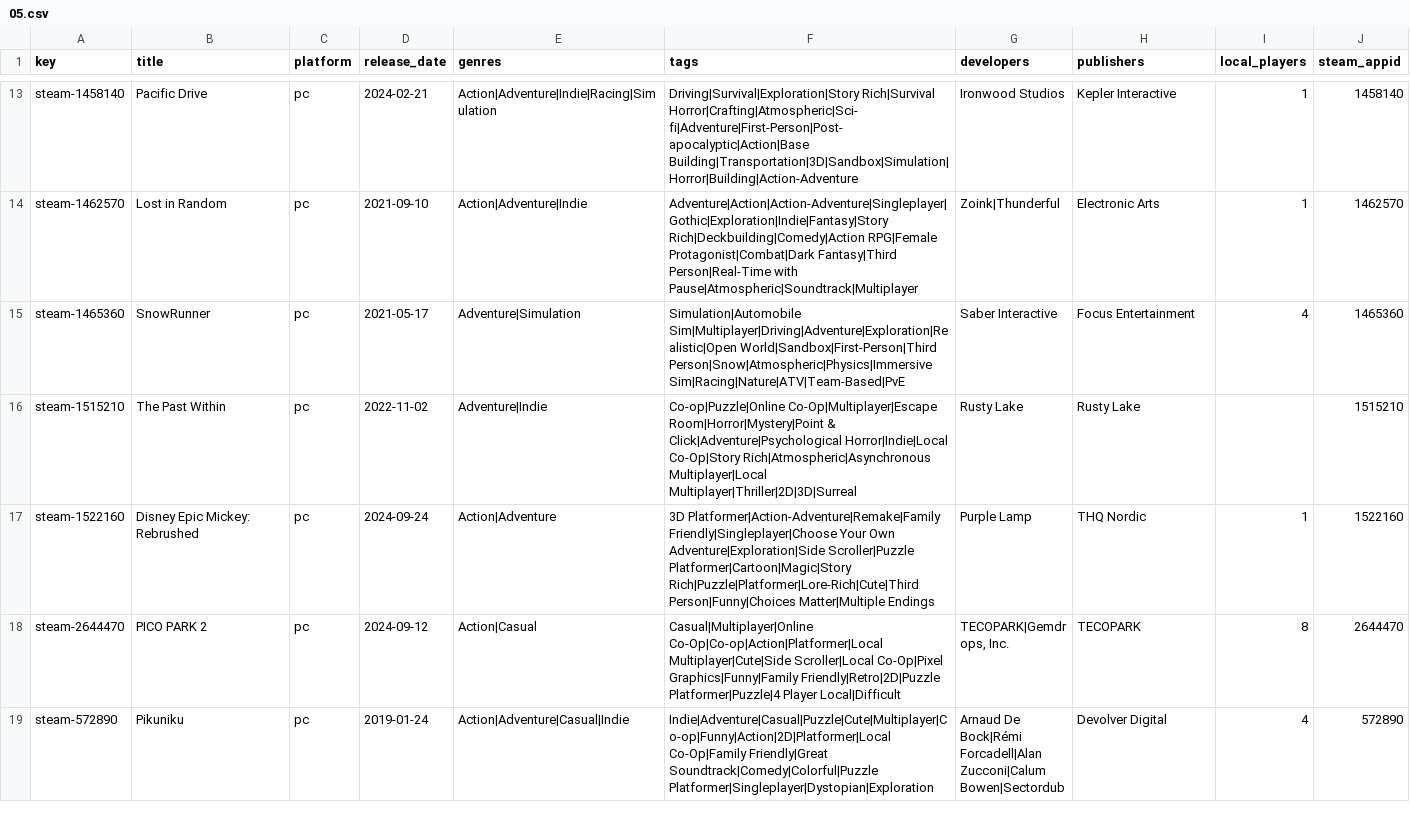
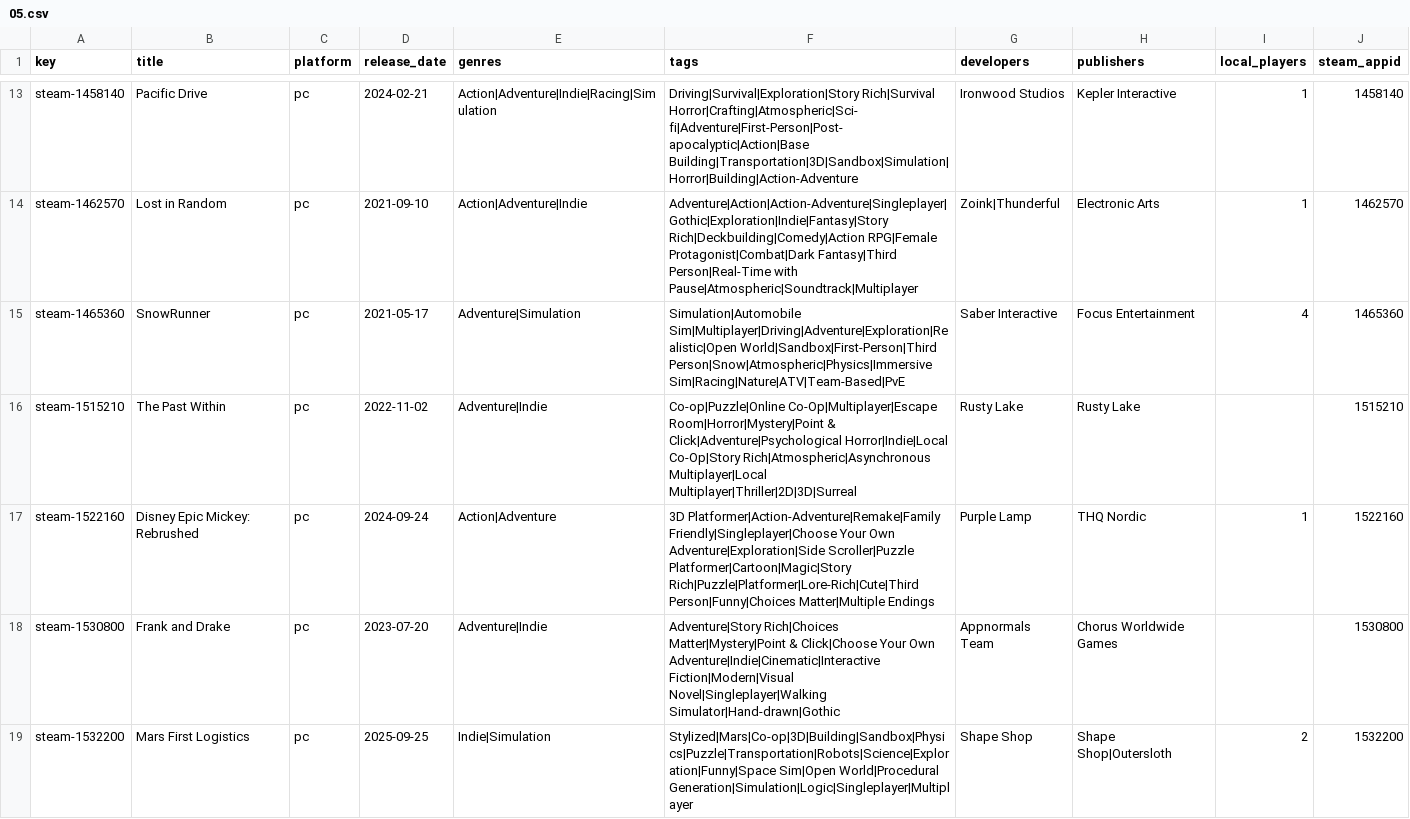
Before and after one commit to jeremybris/PlayOut-metadata, a CSV file: data/steam/05.csv, drawn as a sheet; only a part is shown, gaps mark what is left out; the shorter side is filled out with more unchanged rows; the diff covers the shown part only.

```diff
--- a/data/steam/05.csv
+++ b/data/steam/05.csv
@@ -17 +17,3 @@ steam-1515210,The Past Within,pc,2022-11-02,Adventure|Indie,Co-op|Puzzle|Online
 steam-1522160,Disney Epic Mickey: Rebrushed,pc,2024-09-24,Action|Adventure,3D Platformer|Action-Adventure|Remake|Family Friendly|Singleplayer|Choose Your Own Adventure|Exploration|Side Scroller|Puzzle Platformer|Cartoon|Magic|Story Rich|Puzzle|Platformer|Lore-Rich|Cute|Third Person|Funny|Choices Matter|Multiple Endings,Purple Lamp,THQ Nordic,1,1522160
+steam-1530800,Frank and Drake,pc,2023-07-20,Adventure|Indie,Adventure|Story Rich|Choices Matter|Mystery|Point & Click|Choose Your Own Adventure|Indie|Cinematic|Interactive Fiction|Modern|Visual Novel|Singleplayer|Walking Simulator|Hand-drawn|Gothic,Appnormals Team,Chorus Worldwide Games,,1530800
+steam-1532200,Mars First Logistics,pc,2025-09-25,Indie|Simulation,Stylized|Mars|Co-op|3D|Building|Sandbox|Physics|Puzzle|Transportation|Robots|Science|Exploration|Funny|Space Sim|Open World|Procedural Generation|Simulation|Logic|Singleplayer|Multiplayer,Shape Shop,Shape Shop|Outersloth,2,1532200
```
Also changed, not shown: 2 added rows elsewhere in this file.
